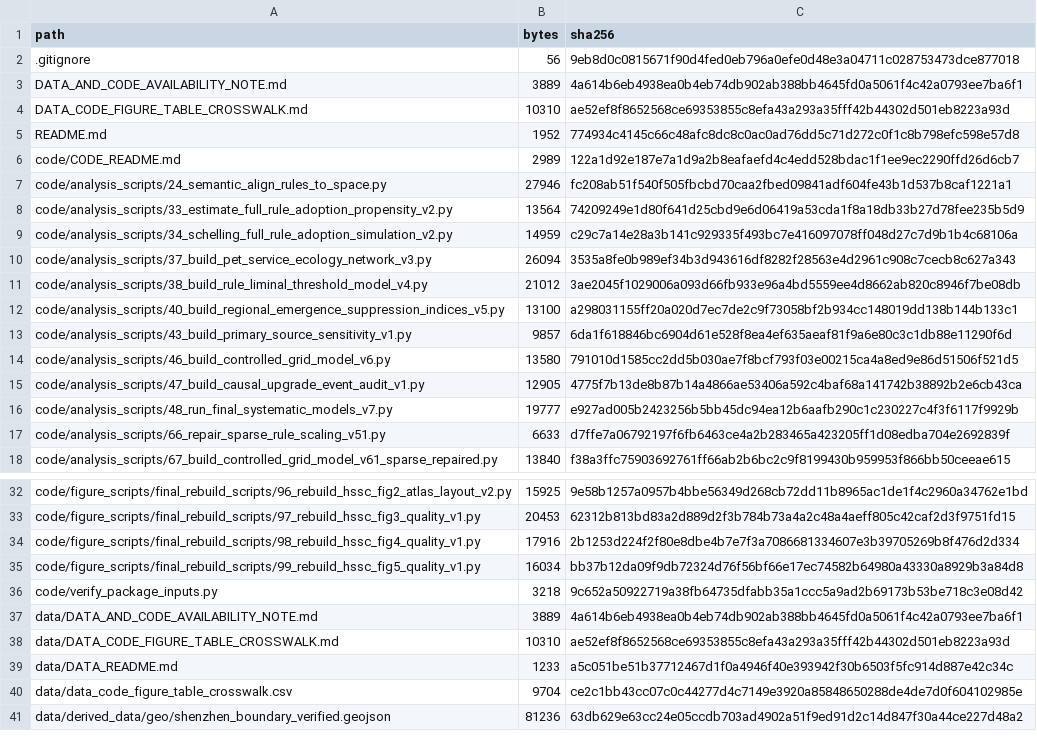
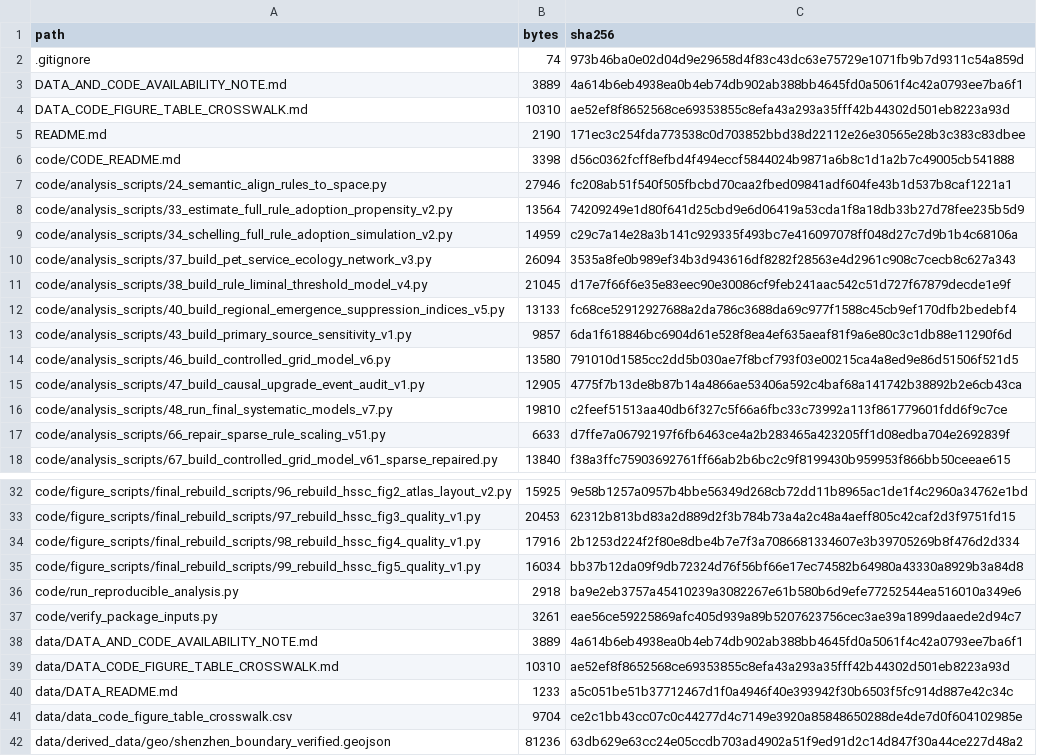
Before and after one commit to Vonissac/who-gets-a-pet-friendly-city, a CSV file: MANIFEST.csv, drawn as a sheet; only a part is shown, gaps mark what is left out.

```diff
--- a/MANIFEST.csv
+++ b/MANIFEST.csv
@@ -1,7 +1,7 @@
 path,bytes,sha256
-.gitignore,56,9eb8d0c0815671f90d4fed0eb796a0efe0d48e3a04711c028753473dce877018
+.gitignore,74,973b46ba0e02d04d9e29658d4f83c43dc63e75729e1071fb9b7d9311c54a859d
 DATA_AND_CODE_AVAILABILITY_NOTE.md,3889,4a614b6eb4938ea0b4eb74db902ab388bb4645fd0a5061f4c42a0793ee7ba6f1
 DATA_CODE_FIGURE_TABLE_CROSSWALK.md,10310,ae52ef8f8652568ce69353855c8efa43a293a35fff42b44302d501eb8223a93d
-README.md,1952,774934c4145c66c48afc8dc8c0ac0ad76dd5c71d272c0f1c8b798efc598e57d8
-code/CODE_README.md,2989,122a1d92e187e7a1d9a2b8eafaefd4c4edd528bdac1f1ee9ec2290ffd26d6cb7
+README.md,2190,171ec3c254fda773538c0d703852bbd38d22112e26e30565e28b3c383c83dbee
+code/CODE_README.md,3398,d56c0362fcff8efbd4f494eccf5844024b9871a6b8c1d1a2b7c49005cb541888
 code/analysis_scripts/24_semantic_align_rules_to_space.py,27946,fc208ab51f540f505fbcbd70caa2fbed09841adf604fe43b1d537b8caf1221a1
@@ -10,4 +10,4 @@ code/analysis_scripts/34_schelling_full_rule_adoption_simulation_v2.py,14959,c29
 code/analysis_scripts/37_build_pet_service_ecology_network_v3.py,26094,3535a8fe0b989ef34b3d943616df8282f28563e4d2961c908c7cecb8c627a343
-code/analysis_scripts/38_build_rule_liminal_threshold_model_v4.py,21012,3ae2045f1029006a093d66fb933e96a4bd5559ee4d8662ab820c8946f7be08db
-code/analysis_scripts/40_build_regional_emergence_suppression_indices_v5.py,13100,a298031155ff20a020d7ec7de2c9f73058bf2b934cc148019dd138b144b133c1
+code/analysis_scripts/38_build_rule_liminal_threshold_model_v4.py,21045,d17e7f66f6e35e83eec90e30086cf9feb241aac542c51d727f67879decde1e9f
+code/analysis_scripts/40_build_regional_emergence_suppression_indices_v5.py,13133,fc68ce52912927688a2da786c3688da69c977f1588c45cb9ef170dfb2bedebf4
 code/analysis_scripts/43_build_primary_source_sensitivity_v1.py,9857,6da1f618846bc6904d61e528f8ea4ef635aeaf81f9a6e80c3c1db88e11290f6d
@@ -15,3 +15,3 @@ code/analysis_scripts/46_build_controlled_grid_model_v6.py,13580,791010d1585cc2d
 code/analysis_scripts/47_build_causal_upgrade_event_audit_v1.py,12905,4775f7b13de8b87b14a4866ae53406a592c4baf68a141742b38892b2e6cb43ca
-code/analysis_scripts/48_run_final_systematic_models_v7.py,19777,e927ad005b2423256b5bb45dc94ea12b6aafb290c1c230227c4f3f6117f9929b
+code/analysis_scripts/48_run_final_systematic_models_v7.py,19810,c2feef51513aa40db6f327c5f66a6fbc33c73992a113f861779601fdd6f9c7ce
 code/analysis_scripts/66_repair_sparse_rule_scaling_v51.py,6633,d7ffe7a06792197f6fb6463ce4a2b283465a423205ff1d08edba704e2692839f
@@ -35,3 +35,4 @@ code/figure_scripts/final_rebuild_scripts/98_rebuild_hssc_fig4_quality_v1.py,179
 code/figure_scripts/final_rebuild_scripts/99_rebuild_hssc_fig5_quality_v1.py,16034,bb37b12da09f9db72324d76f56bf66e17ec74582b64980a43330a8929b3a84d8
-code/verify_package_inputs.py,3218,9c652a50922719a38fb64735dfabb35a1ccc5a9ad2b69173b53be718c3e08d42
+code/run_reproducible_analysis.py,2918,ba9e2eb3757a45410239a3082267e61b580b6d9efe77252544ea516010a349e6
+code/verify_package_inputs.py,3261,eae56ce59225869afc405d939a89b5207623756cec3ae39a1899daaede2d94c7
 data/DATA_AND_CODE_AVAILABILITY_NOTE.md,3889,4a614b6eb4938ea0b4eb74db902ab388bb4645fd0a5061f4c42a0793ee7ba6f1
```
Also changed, not shown: 8 other files.
